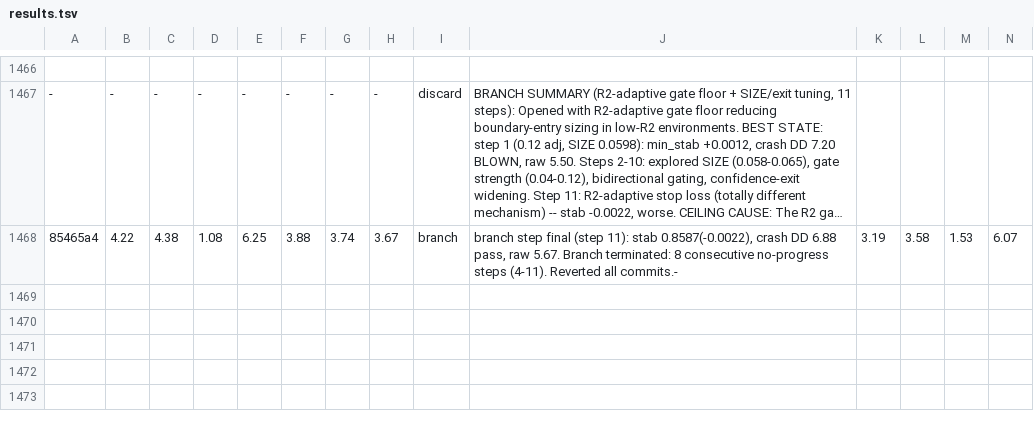
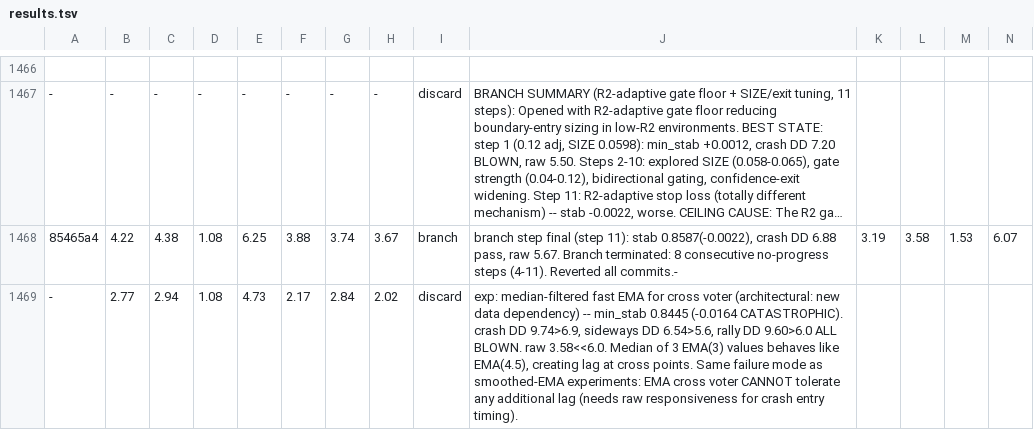
Before and after one commit to dragonkid/auto-researchtrading, a TSV file: results.tsv, drawn as a sheet; only a part is shown, gaps mark what is left out; long unchanged cells end in …; rows hold the shown columns only; the diff names each change by its address in the sheet, - before the commit and + after, or states it on an @@ line.

```diff
--- a/results.tsv
+++ b/results.tsv
+row 1469: - | 2.77 | 2.94 | 1.08 | 4.73 | 2.17 | 2.84 | 2.02 | discard | exp: median-filtered fast EMA for cross voter (architectural: new data dependency) -- min_stab 0.8445 (-0.0164 CATASTROPHIC). crash DD 9.74>6.9, sideways DD 6.54>5.6, rally DD 9.60>6.0 ALL BLOWN. raw 3.58<<6.0. Median of 3 EMA(3) values behaves like EMA(4.5), creating lag at cross points. Same failure mode as smoothed-EMA experiments: EMA cross voter CANNOT tolerate any additional lag (needs raw responsiveness for crash entry timing).
```
Also changed, not shown: 1 other file.
